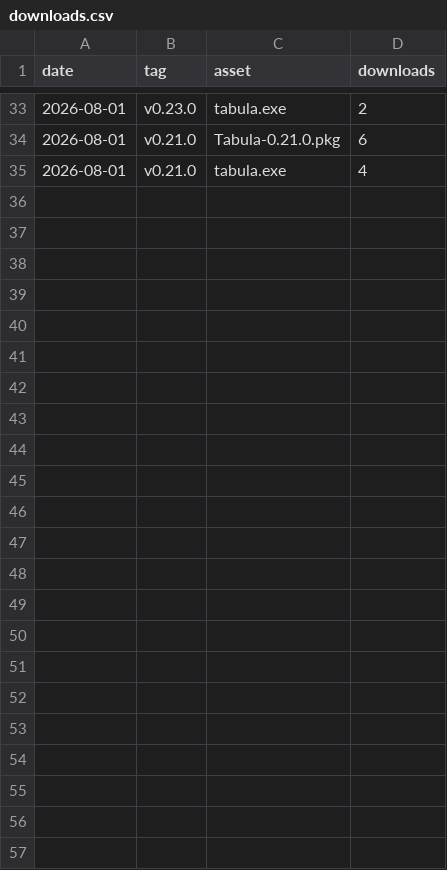
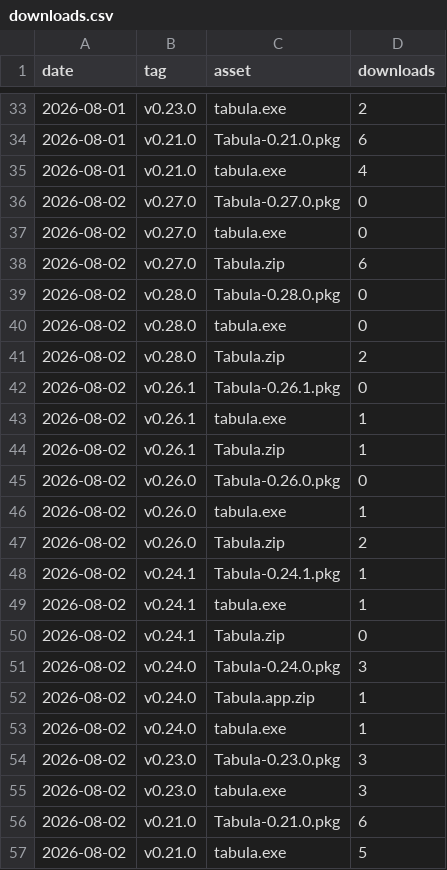
Before and after one commit to alexiusacademia/tabula-release, a CSV file: stats/downloads.csv, drawn as a sheet; only a part is shown, gaps mark what is left out.

```diff
--- a/stats/downloads.csv
+++ b/stats/downloads.csv
@@ -35 +35,23 @@ date,tag,asset,downloads
 "2026-08-01","v0.21.0","tabula.exe",4
+"2026-08-02","v0.27.0","Tabula-0.27.0.pkg",0
+"2026-08-02","v0.27.0","tabula.exe",0
+"2026-08-02","v0.27.0","Tabula.zip",6
+"2026-08-02","v0.28.0","Tabula-0.28.0.pkg",0
+"2026-08-02","v0.28.0","tabula.exe",0
+"2026-08-02","v0.28.0","Tabula.zip",2
+"2026-08-02","v0.26.1","Tabula-0.26.1.pkg",0
+"2026-08-02","v0.26.1","tabula.exe",1
+"2026-08-02","v0.26.1","Tabula.zip",1
+"2026-08-02","v0.26.0","Tabula-0.26.0.pkg",0
+"2026-08-02","v0.26.0","tabula.exe",1
+"2026-08-02","v0.26.0","Tabula.zip",2
+"2026-08-02","v0.24.1","Tabula-0.24.1.pkg",1
+"2026-08-02","v0.24.1","tabula.exe",1
+"2026-08-02","v0.24.1","Tabula.zip",0
+"2026-08-02","v0.24.0","Tabula-0.24.0.pkg",3
+"2026-08-02","v0.24.0","Tabula.app.zip",1
+"2026-08-02","v0.24.0","tabula.exe",1
+"2026-08-02","v0.23.0","Tabula-0.23.0.pkg",3
+"2026-08-02","v0.23.0","tabula.exe",3
+"2026-08-02","v0.21.0","Tabula-0.21.0.pkg",6
+"2026-08-02","v0.21.0","tabula.exe",5
```
